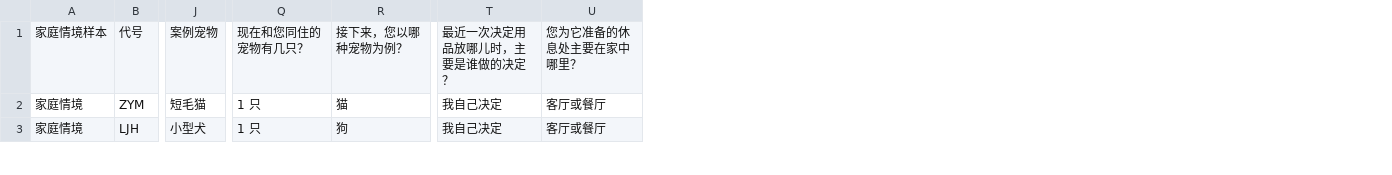
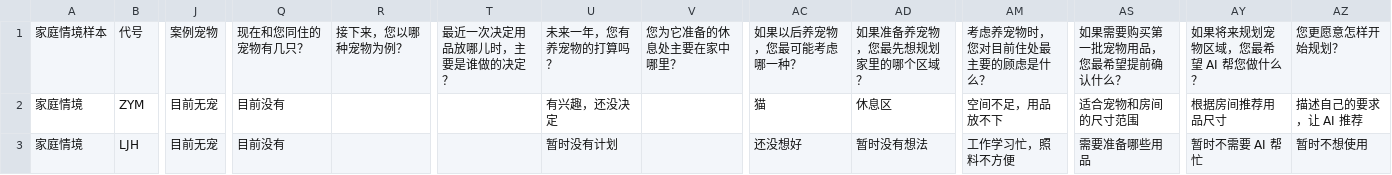
Before and after one commit to SamMaoYS/PawSpace, a CSV file: showcase/web/mock.csv, drawn as a sheet; only a part is shown, gaps mark what is left out; addresses are those after the commit; the diff covers the shown part only; the diff names each change by its address in the sheet, - before the commit and + after, or states it on an @@ line.

```diff
--- a/showcase/web/mock.csv
+++ b/showcase/web/mock.csv
+column U, rows 1-3: 未来一年，您有养宠物的打算吗？ | 有兴趣，还没决定 | 暂时没有计划
+column AC, rows 1-3: 如果以后养宠物，您最可能考虑哪一种？ | 猫 | 还没想好
+column AD, rows 1-3: 如果准备养宠物，您最先想规划家里的哪个区域？ | 休息区 | 暂时没有想法
+column AM, rows 1-3: 考虑养宠物时，您对目前住处最主要的顾虑是什么？ | 空间不足，用品放不下 | 工作学习忙，照料不方便
+column AS, rows 1-3: 如果需要购买第一批宠物用品，您最希望提前确认什么？ | 适合宠物和房间的尺寸范围 | 需要准备哪些用品
+column AY, rows 1-3: 如果将来规划宠物区域，您最希望 AI 帮您做什么？ | 根据房间推荐用品尺寸 | 暂时不需要 AI 帮忙
+column AZ, rows 1-3: 您更愿意怎样开始规划？ | 描述自己的要求，让 AI 推荐 | 暂时不想使用
-J2: 短毛猫
+J2: 目前无宠
-Q2:Q3: 1 只
+Q2:Q3: 目前没有
-R2: 猫
+R2: (empty)
-T2:T3: 我自己决定
+T2:T3: (empty)
-V2:V3: 客厅或餐厅
+V2:V3: (empty)
-J3: 小型犬
+J3: 目前无宠
-R3: 狗
+R3: (empty)
```
Also changed, not shown: 136 edited cells elsewhere in this file, 8 other files.
